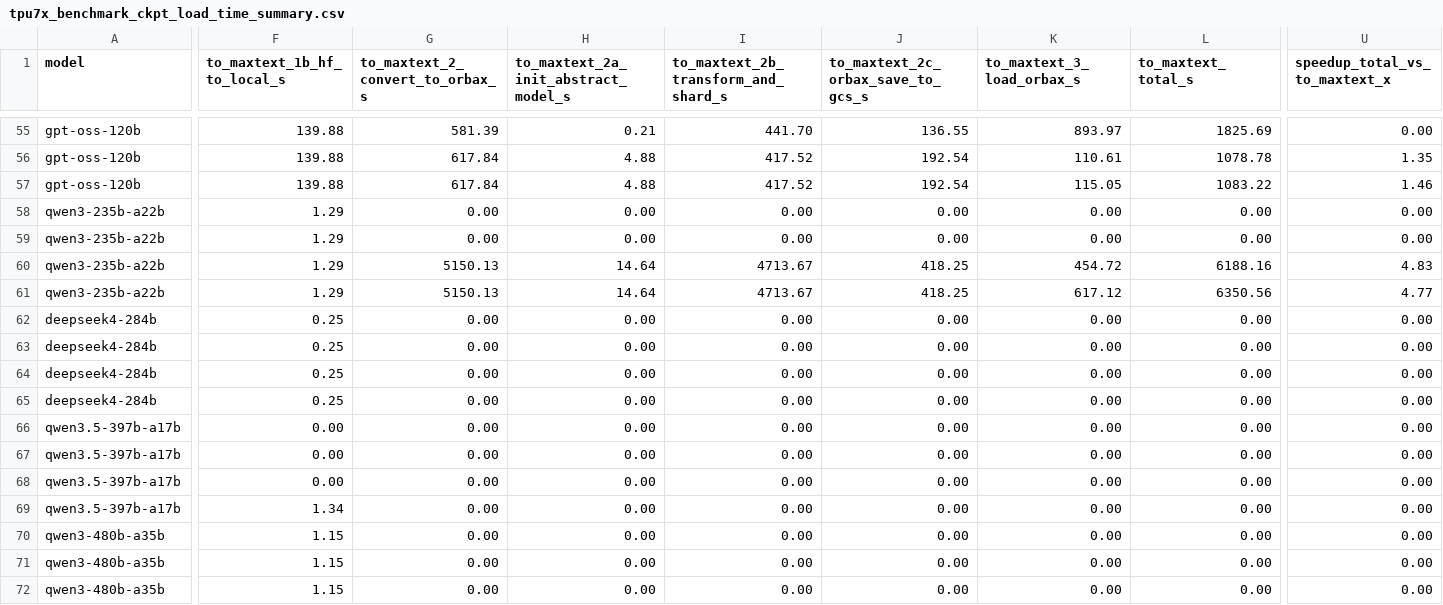
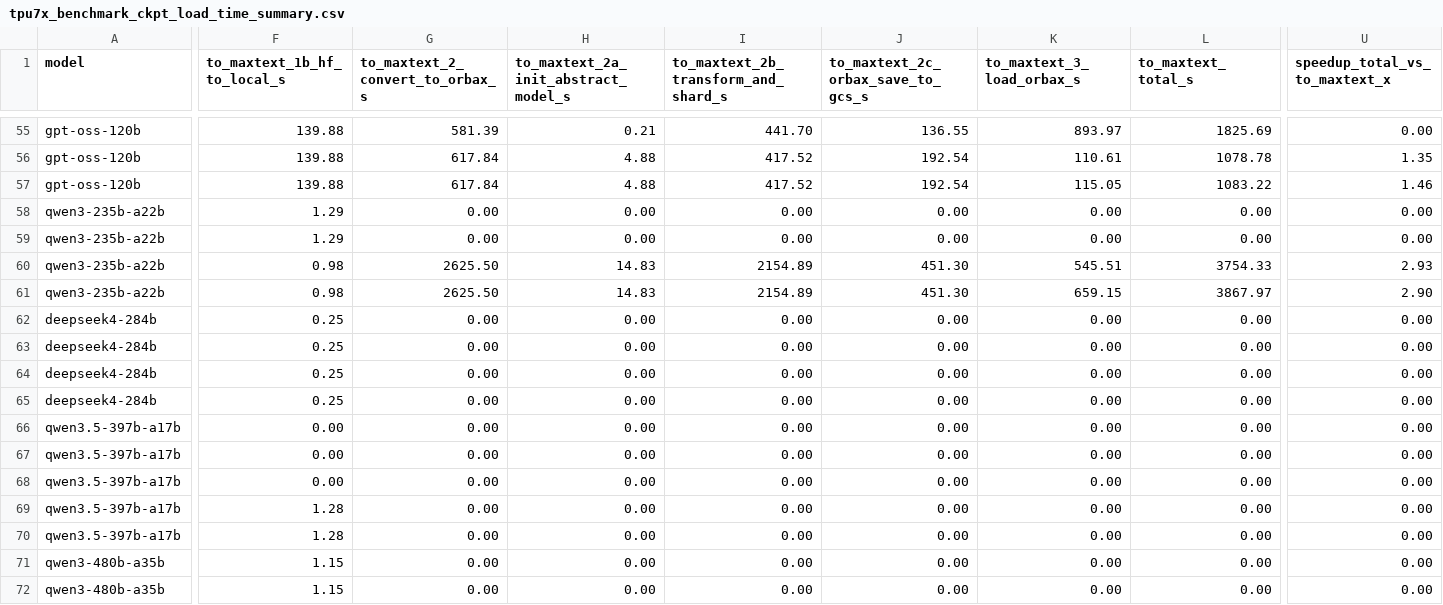
Before and after one commit to AI-Hypercomputer/maxtext, a CSV file: checkpoint_load_benchmark/reports/tpu7x_benchmark_ckpt_load_time_summary.csv, drawn as a sheet; only a part is shown, gaps mark what is left out; the shorter side is filled out with more unchanged rows; addresses are those after the commit; rows hold the shown columns only; the diff covers the shown part only; the diff names each change by its address in the sheet, - before the commit and + after, or states it on an @@ line.

Commit message:
Record the parallel-read to_maxtext re-runs for unscanned 235B and 397B
- 235B unscanned (run tpu7x_200b_pstream): conversion 2625.5 s (was 5150.1 s
  single-stream), Orbax load 545.5 s / 659.1 s on 1 / 2 slices.
  safetensors_dynamic is 2.9x faster end-to-end.
- 397B unscanned: the transform finished (6860 s), then the pod was
  OOM-killed when the Orbax save started (~807 GB converted state).
- Summary table and CSV regenerated with the pstream results; issues
  T-15; handoff updated; cluster cleaned up.

```diff
--- a/checkpoint_load_benchmark/reports/tpu7x_benchmark_ckpt_load_time_summary.csv
+++ b/checkpoint_load_benchmark/reports/tpu7x_benchmark_ckpt_load_time_summary.csv
-F60:F61 (to_maxtext_1b_hf_to_local_s): 1.29
+F60:F61 (to_maxtext_1b_hf_to_local_s): 0.98
-G60:G61 (to_maxtext_2_convert_to_orbax_s): 5150.13
+G60:G61 (to_maxtext_2_convert_to_orbax_s): 2625.50
-H60:H61: 14.64
+H60:H61: 14.83
-I60:I61: 4713.67
+I60:I61: 2154.89
-J60:J61: 418.25
+J60:J61: 451.30
-K60 (to_maxtext_3_load_orbax_s): 454.72
+K60 (to_maxtext_3_load_orbax_s): 545.51
-L60 (to_maxtext_total_s): 6188.16
+L60 (to_maxtext_total_s): 3754.33
-U60 (speedup_total_vs_to_maxtext_x): 4.83
+U60 (speedup_total_vs_to_maxtext_x): 2.93
-K61 (to_maxtext_3_load_orbax_s): 617.12
+K61 (to_maxtext_3_load_orbax_s): 659.15
-L61 (to_maxtext_total_s): 6350.56
+L61 (to_maxtext_total_s): 3867.97
-U61 (speedup_total_vs_to_maxtext_x): 4.77
+U61 (speedup_total_vs_to_maxtext_x): 2.90
+row 69: qwen3.5-397b-a17b | 1.28 | 0.00 | 0.00 | 0.00 | 0.00 | 0.00 | 0.00 | 0.00
-F70 (to_maxtext_1b_hf_to_local_s): 1.34
+F70 (to_maxtext_1b_hf_to_local_s): 1.28
```
Also changed, not shown: 3 edited cells elsewhere in this file, 6 other files.
